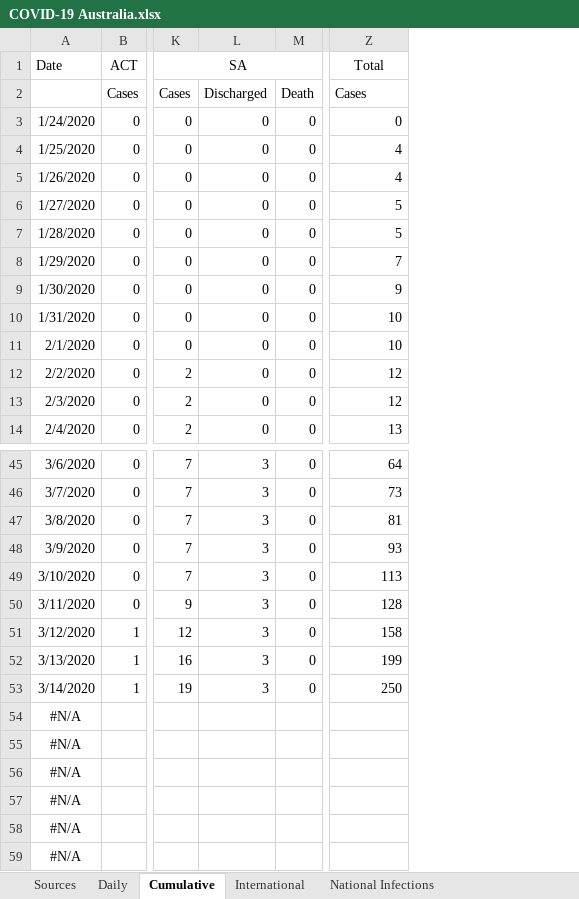
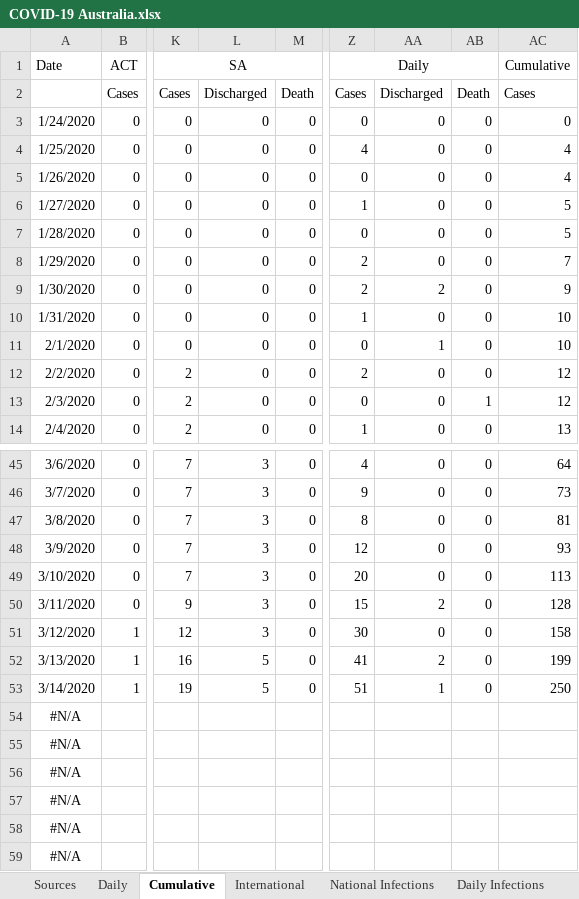
Before and after one commit to MarcusP-P/AusCovid-19, an Excel workbook: COVID-19 Australia.xlsx, sheet Cumulative, drawn as a sheet; only a part is shown, gaps mark what is left out; values as stored, in another font and other column widths than the file's, no borders; addresses are those after the commit; the diff names each change by its address in the sheet, - before the commit and + after, or states it on an @@ line.

Commit message:
15/3/2020 R2
Moved Daily totals to the Cumultive Sheet
Removed formula dependencies on Daily sheet
Added flag for incomplete data for a day to exclude it
Partially updated data
Add Daily cases Graph
Remove Log graphs

```diff
--- a/COVID-19 Australia.xlsx (sheet Cumulative)
+++ b/COVID-19 Australia.xlsx (sheet Cumulative)
+sheet tab: Daily Infections
+column Z, rows 1-14: Daily | Cases | 0 | 4 | 0 | 1 | 0 | 2 | 2 | 1 | 0 | 2 | 0 | 1; rows 45-53: 4 | 9 | 8 | 12 | 20 | 15 | 30 | 41 | 51
+column AA, rows 2-14: Discharged | 0 | 0 | 0 | 0 | 0 | 0 | 2 | 0 | 1 | 0 | 0 | 0; rows 45-53: 0 | 0 | 0 | 0 | 0 | 2 | 0 | 2 | 1
+column AB, rows 2-14: Death | 0 | 0 | 0 | 0 | 0 | 0 | 0 | 0 | 0 | 0 | 1 | 0; rows 45-53: all 0
-AC1: Total
+AC1: Cumulative
-L52:L53: 3
+L52:L53: 5
```
Also changed, not shown: sheet Daily, sheet Changelog, other sheet tabs, formulas that keep their value, charts or pictures.
